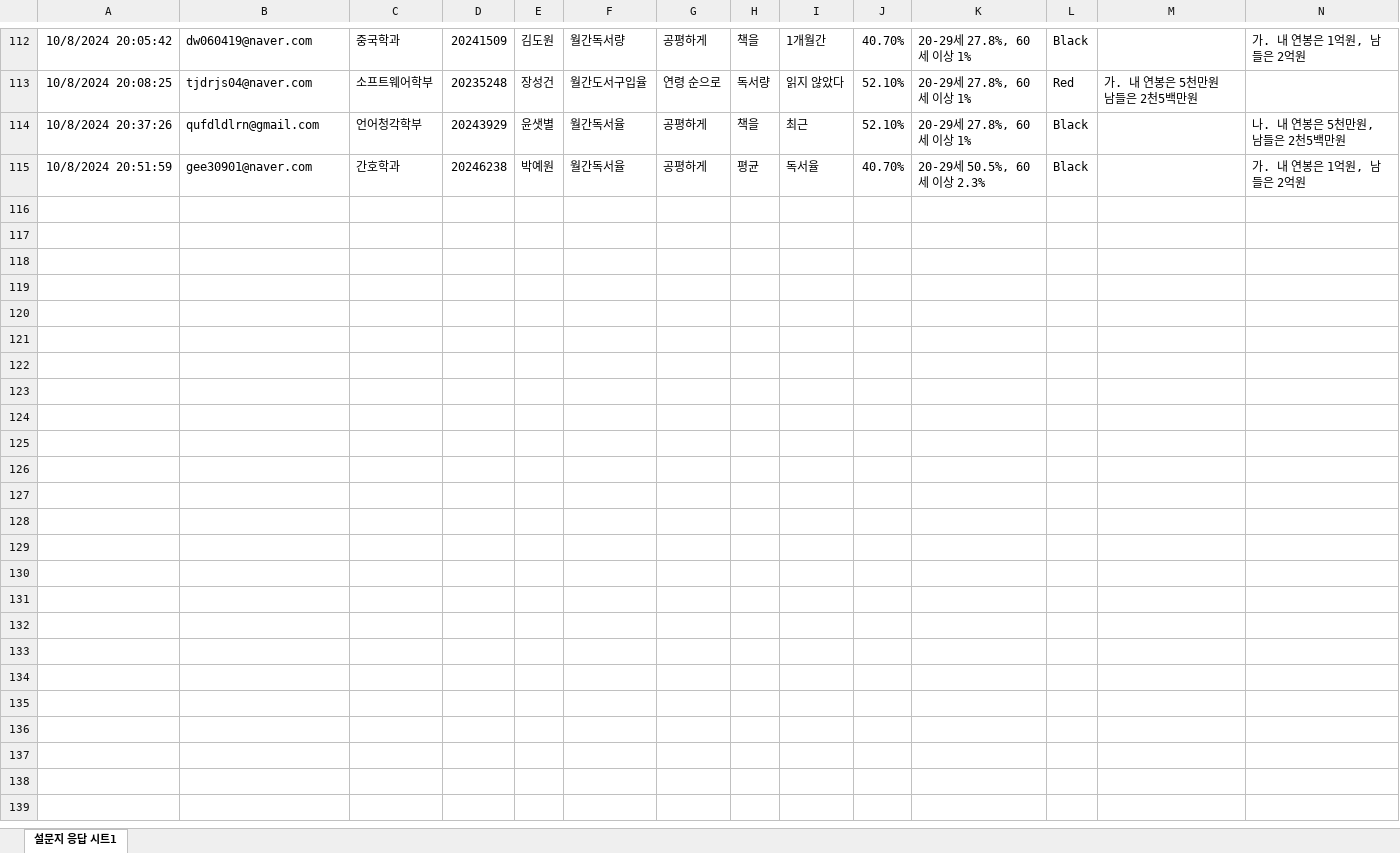
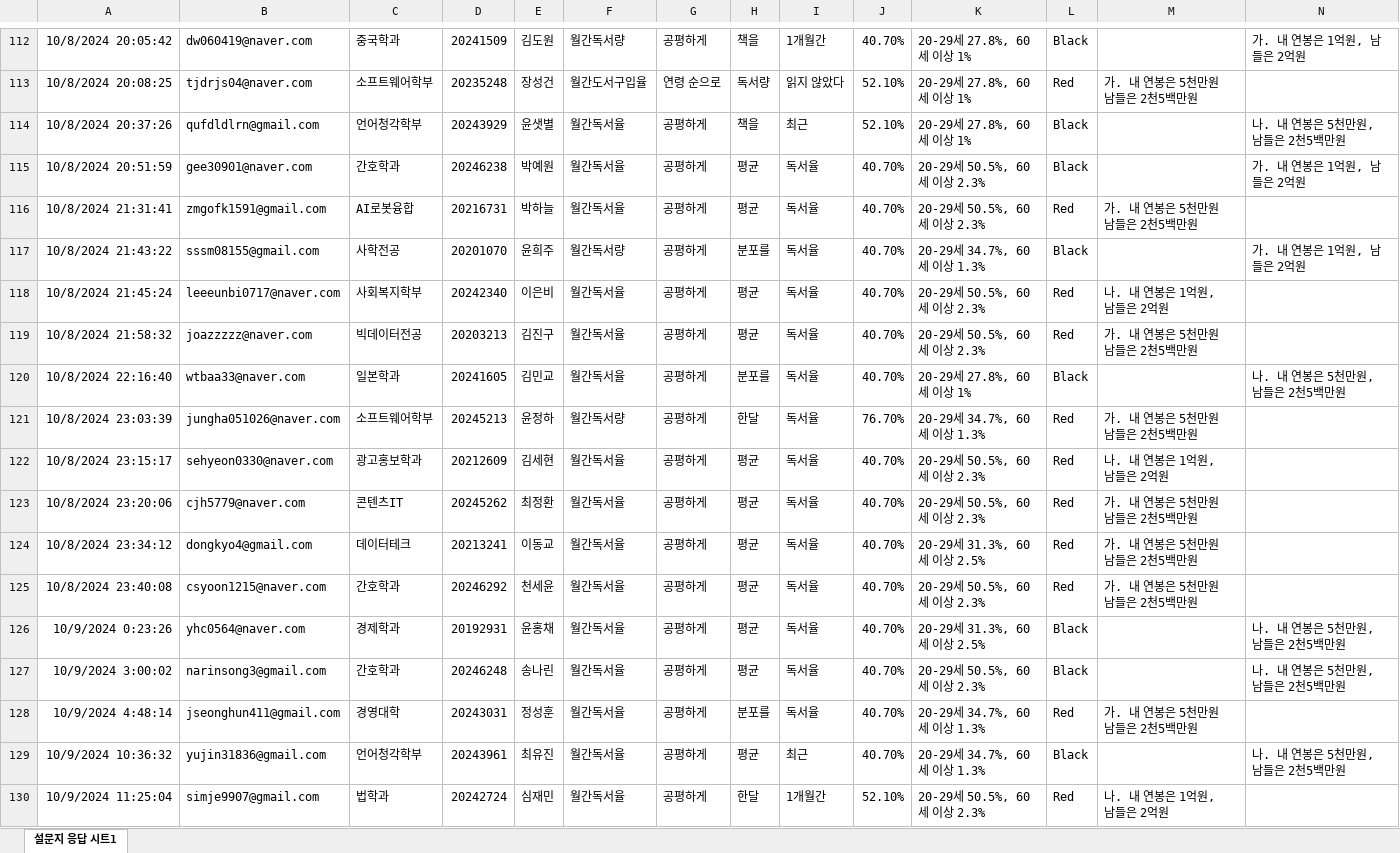
Before and after one commit to kwlee58/class202501, an Excel workbook: R/data/quiz241007.xlsx, sheet 설문지 응답 시트1, drawn as a sheet; only a part is shown, gaps mark what is left out; values as stored, in another font and other column widths than the file's, no borders; table styles not drawn; the diff names each change by its address in the sheet, - before the commit and + after, or states it on an @@ line.

```diff
--- a/R/data/quiz241007.xlsx (sheet 설문지 응답 시트1)
+++ b/R/data/quiz241007.xlsx (sheet 설문지 응답 시트1)
+row 116: 10/8/2024 21:31:41 | zmgofk1591@gmail.com | AI로봇융합 | 20216731 | 박하늘 | 월간독서율 | 공평하게 | 평균 | 독서율 | 40.70% | 20-29세 50.5%, 60세 이상 2.3% | Red | 가. 내 연봉은 5천만원 남들은 2천5백만원
+row 117: 10/8/2024 21:43:22 | sssm08155@gmail.com | 사학전공 | 20201070 | 윤희주 | 월간독서량 | 공평하게 | 분포를 | 독서율 | 40.70% | 20-29세 34.7%, 60세 이상 1.3% | Black |  | 가. 내 연봉은 1억원, 남들은 2억원
+row 118: 10/8/2024 21:45:24 | leeeunbi0717@naver.com | 사회복지학부 | 20242340 | 이은비 | 월간독서율 | 공평하게 | 평균 | 독서율 | 40.70% | 20-29세 50.5%, 60세 이상 2.3% | Red | 나. 내 연봉은 1억원, 남들은 2억원
+row 119: 10/8/2024 21:58:32 | joazzzzz@naver.com | 빅데이터전공 | 20203213 | 김진구 | 월간독서율 | 공평하게 | 평균 | 독서율 | 40.70% | 20-29세 50.5%, 60세 이상 2.3% | Red | 가. 내 연봉은 5천만원 남들은 2천5백만원
+row 120: 10/8/2024 22:16:40 | wtbaa33@naver.com | 일본학과 | 20241605 | 김민교 | 월간독서율 | 공평하게 | 분포를 | 독서율 | 40.70% | 20-29세 27.8%, 60세 이상 1% | Black |  | 나. 내 연봉은 5천만원, 남들은 2천5백만원
+row 121: 10/8/2024 23:03:39 | jungha051026@naver.com | 소프트웨어학부 | 20245213 | 윤정하 | 월간독서량 | 공평하게 | 한달 | 독서율 | 76.70% | 20-29세 34.7%, 60세 이상 1.3% | Red | 가. 내 연봉은 5천만원 남들은 2천5백만원
+row 122: 10/8/2024 23:15:17 | sehyeon0330@naver.com | 광고홍보학과 | 20212609 | 김세현 | 월간독서율 | 공평하게 | 평균 | 독서율 | 40.70% | 20-29세 50.5%, 60세 이상 2.3% | Red | 나. 내 연봉은 1억원, 남들은 2억원
+row 123: 10/8/2024 23:20:06 | cjh5779@naver.com | 콘텐츠IT | 20245262 | 최정환 | 월간독서율 | 공평하게 | 평균 | 독서율 | 40.70% | 20-29세 50.5%, 60세 이상 2.3% | Red | 가. 내 연봉은 5천만원 남들은 2천5백만원
+row 124: 10/8/2024 23:34:12 | dongkyo4@gmail.com | 데이터테크 | 20213241 | 이동교 | 월간독서율 | 공평하게 | 평균 | 독서율 | 40.70% | 20-29세 31.3%, 60세 이상 2.5% | Red | 가. 내 연봉은 5천만원 남들은 2천5백만원
+row 125: 10/8/2024 23:40:08 | csyoon1215@naver.com | 간호학과 | 20246292 | 천세윤 | 월간독서율 | 공평하게 | 평균 | 독서율 | 40.70% | 20-29세 50.5%, 60세 이상 2.3% | Red | 가. 내 연봉은 5천만원 남들은 2천5백만원
+row 126: 10/9/2024 0:23:26 | yhc0564@naver.com | 경제학과 | 20192931 | 윤홍채 | 월간독서율 | 공평하게 | 평균 | 독서율 | 40.70% | 20-29세 31.3%, 60세 이상 2.5% | Black |  | 나. 내 연봉은 5천만원, 남들은 2천5백만원
+row 127: 10/9/2024 3:00:02 | narinsong3@gmail.com | 간호학과 | 20246248 | 송나린 | 월간독서율 | 공평하게 | 평균 | 독서율 | 40.70% | 20-29세 50.5%, 60세 이상 2.3% | Black |  | 나. 내 연봉은 5천만원, 남들은 2천5백만원
+row 128: 10/9/2024 4:48:14 | jseonghun411@gmail.com | 경영대학 | 20243031 | 정성훈 | 월간독서율 | 공평하게 | 분포를 | 독서율 | 40.70% | 20-29세 34.7%, 60세 이상 1.3% | Red | 가. 내 연봉은 5천만원 남들은 2천5백만원
+row 129: 10/9/2024 10:36:32 | yujin31836@gmail.com | 언어청각학부 | 20243961 | 최유진 | 월간독서율 | 공평하게 | 평균 | 최근 | 40.70% | 20-29세 34.7%, 60세 이상 1.3% | Black |  | 나. 내 연봉은 5천만원, 남들은 2천5백만원
+row 130: 10/9/2024 11:25:04 | simje9907@gmail.com | 법학과 | 20242724 | 심재민 | 월간독서율 | 공평하게 | 한달 | 1개월간 | 52.10% | 20-29세 50.5%, 60세 이상 2.3% | Red | 나. 내 연봉은 1억원, 남들은 2억원
```
Also changed, not shown: R/data/literacy_240930.xlsx, R/data/literacy_240930_tmp.xlsx, 21 other files.
